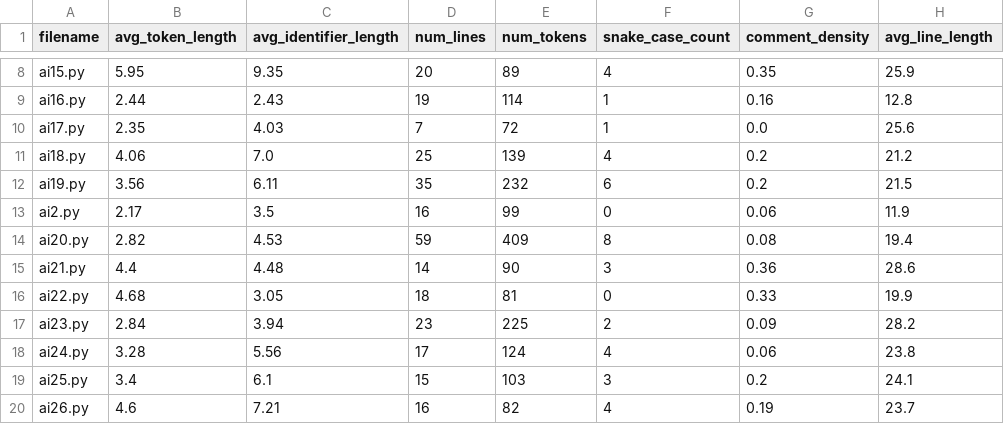
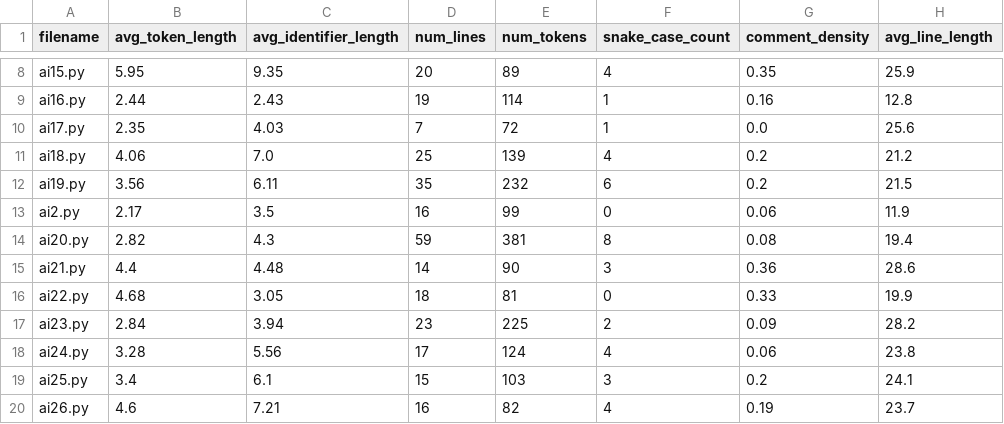
Before and after one commit to NatalieWongg/GirlsInCodeWebsite, a CSV file: sorted_file.csv, drawn as a sheet; only a part is shown, gaps mark what is left out; the diff covers the shown part only; the diff names each change by its address in the sheet, - before the commit and + after, or states it on an @@ line.

```diff
--- a/sorted_file.csv
+++ b/sorted_file.csv
-C14 (avg_identifier_length): 4.53
+C14 (avg_identifier_length): 4.3
-E14 (num_tokens): 409
+E14 (num_tokens): 381
```
Also changed, not shown: 21 edited cells elsewhere in this file, features.csv, 4 other files.
